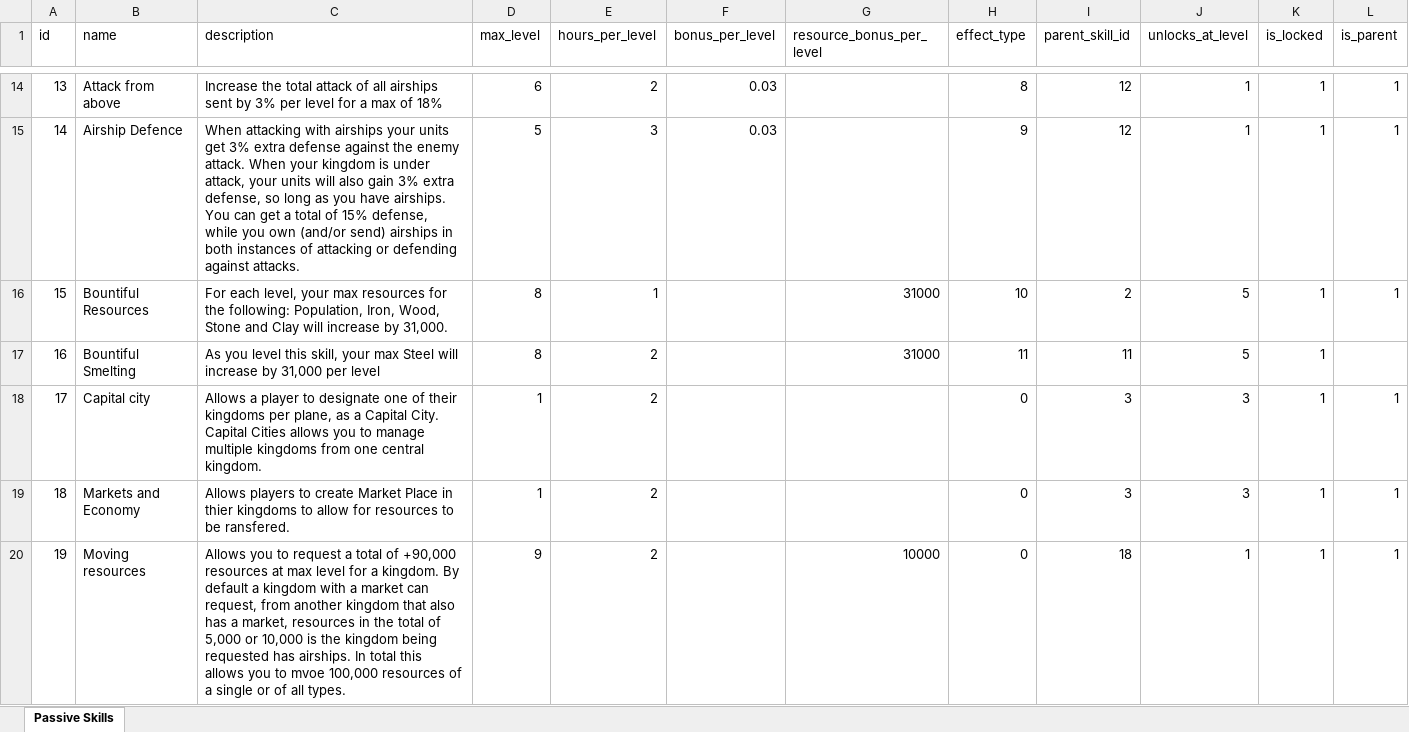
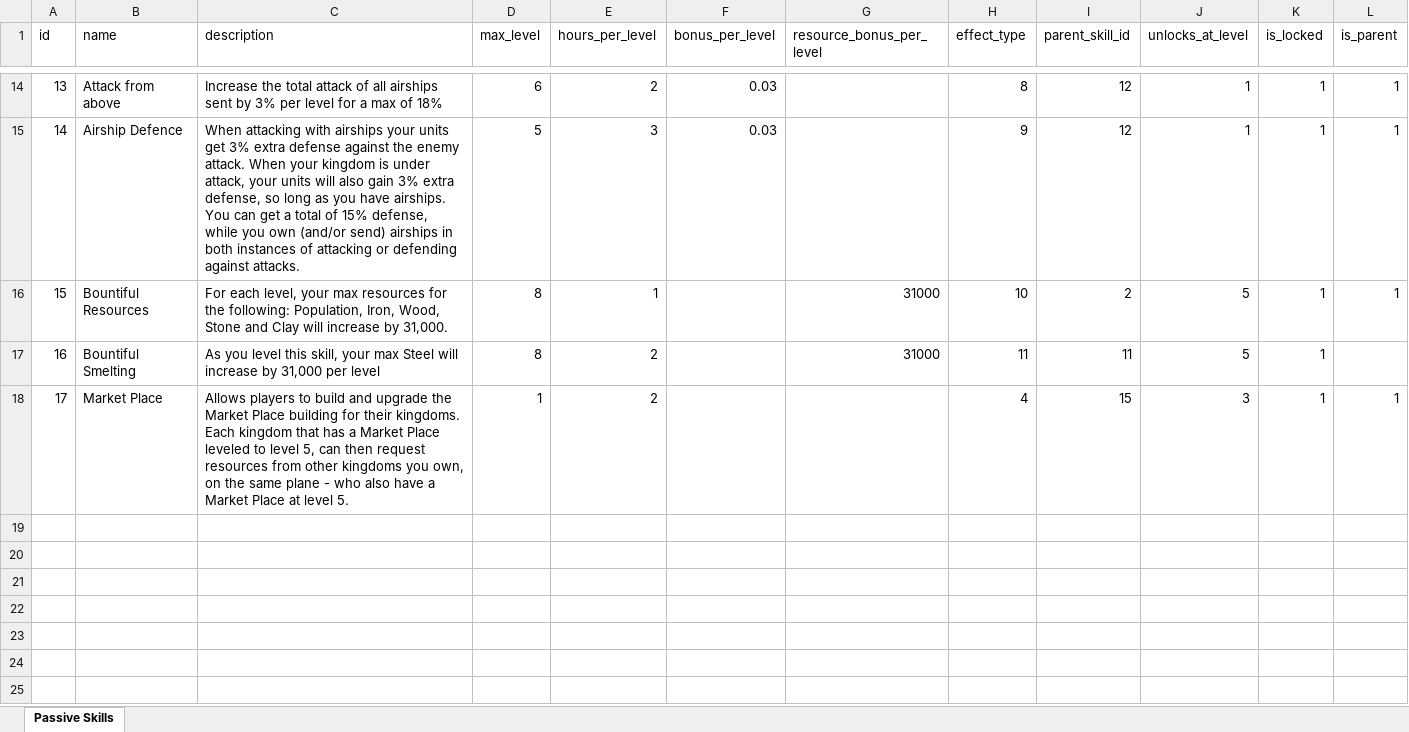
Before and after one commit to AdamKyle/flare, an Excel workbook: resources/data-imports/Kingdom Passive Skills/passive_skills.xlsx, sheet Passive Skills, drawn as a sheet; only a part is shown, gaps mark what is left out; values as stored, in another font and other column widths than the file's, no borders; removed rows and columns are numbered as before the commit, all else as after; the diff names each change by its address in the sheet, - before the commit and + after, or states it on an @@ line.

```diff
--- a/resources/data-imports/Kingdom Passive Skills/passive_skills.xlsx (sheet Passive Skills)
+++ b/resources/data-imports/Kingdom Passive Skills/passive_skills.xlsx (sheet Passive Skills)
-row 18: 17 | Capital city | Allows a player to designate one of their kingdoms per plane, as a Capital City. Capital Cities allows you to manage multiple kingdoms from one central kingdom. | 1 | 2 |  |  | 0 | 3 | 3 | 1 | 1
@@ column A (id) renumbered in row 18 @@
-B18 (name): Markets and Economy
+B18 (name): Market Place
-C18 (description): …players to create Market Place in thier kingdoms to allow for resources to be ransfered.
+C18 (description): …players to build and upgrade the Market Place building for their kingdoms. Each kingdom that has a Market Place leveled to level 5, can then request resources from other kingdoms you own, on the same plane - who also have a Market Place at level 5.
-H18 (effect_type): 0
+H18 (effect_type): 4
-I18 (parent_skill_id): 3
+I18 (parent_skill_id): 15
-row 20: 19 | Moving resources | Allows you to request a total of +90,000 resources at max level for a kingdom. By default a kingdom with a market can request, from another kingdom that also has a market, resources in the total of 5,000 or 10,000 is the kingdom being requested has airships. In total this allows you to mvoe 100,000 resources of a single or of all types. | 9 | 2 |  | 10000 | 0 | 18 | 1 | 1 | 1
```
Also changed, not shown: resources/data-imports/Items/quest-items.xlsx, resources/data-imports/Kingdoms/kingdoms.xlsx, 4 other files.
